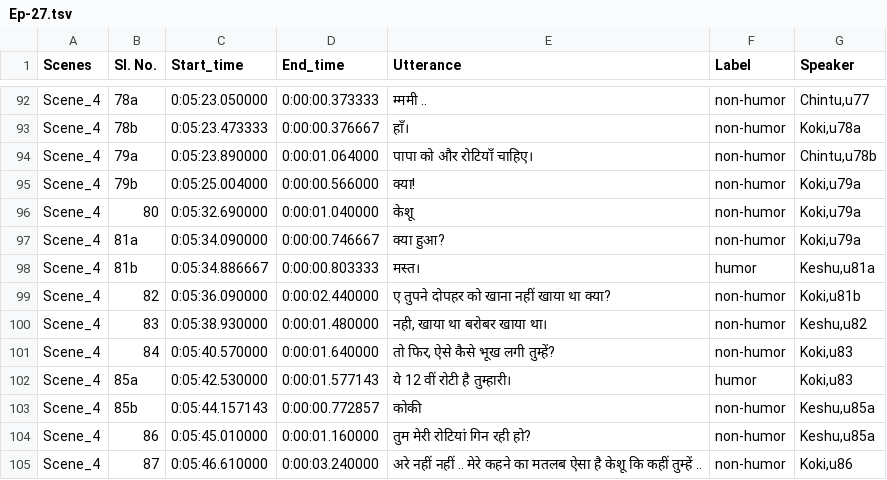
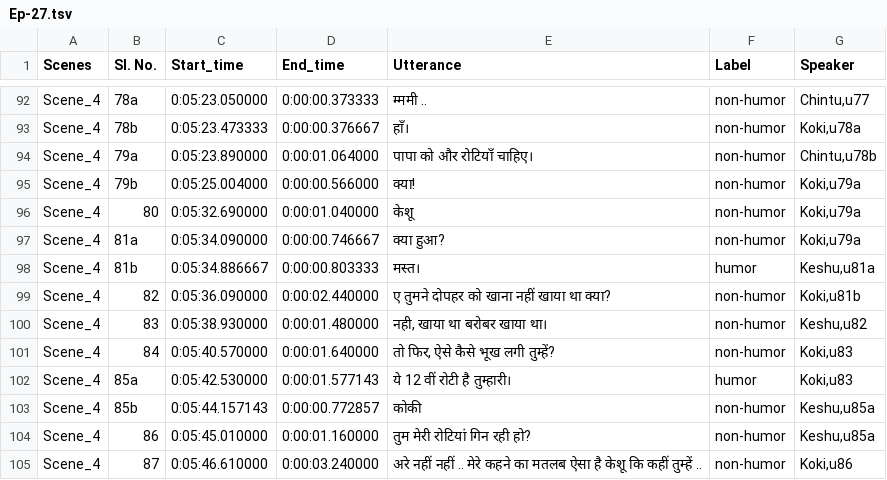
Before and after one commit to declare-lab/M2H2-dataset, a TSV file: Main-Dataset/Raw-Text/Ep-27.tsv, drawn as a sheet; only a part is shown, gaps mark what is left out.

Commit message:
Update Ep-27.tsv

```diff
--- a/Main-Dataset/Raw-Text/Ep-27.tsv
+++ b/Main-Dataset/Raw-Text/Ep-27.tsv
@@ -98,3 +98,3 @@ Scene_4	81a	0:05:34.090000	0:00:00.746667	क्या हुआ?	non-humor	Koki
 Scene_4	81b	0:05:34.886667	0:00:00.803333	मस्त।	humor	Keshu,u81a
-Scene_4	82	0:05:36.090000	0:00:02.440000	ए तुपने दोपहर को खाना नहीं खाया था क्या?	non-humor	Koki,u81b
+Scene_4	82	0:05:36.090000	0:00:02.440000	ए तुमने दोपहर को खाना नहीं खाया था क्या?	non-humor	Koki,u81b
 Scene_4	83	0:05:38.930000	0:00:01.480000	नही, खाया था बरोबर खाया था।	non-humor	Keshu,u82
```
